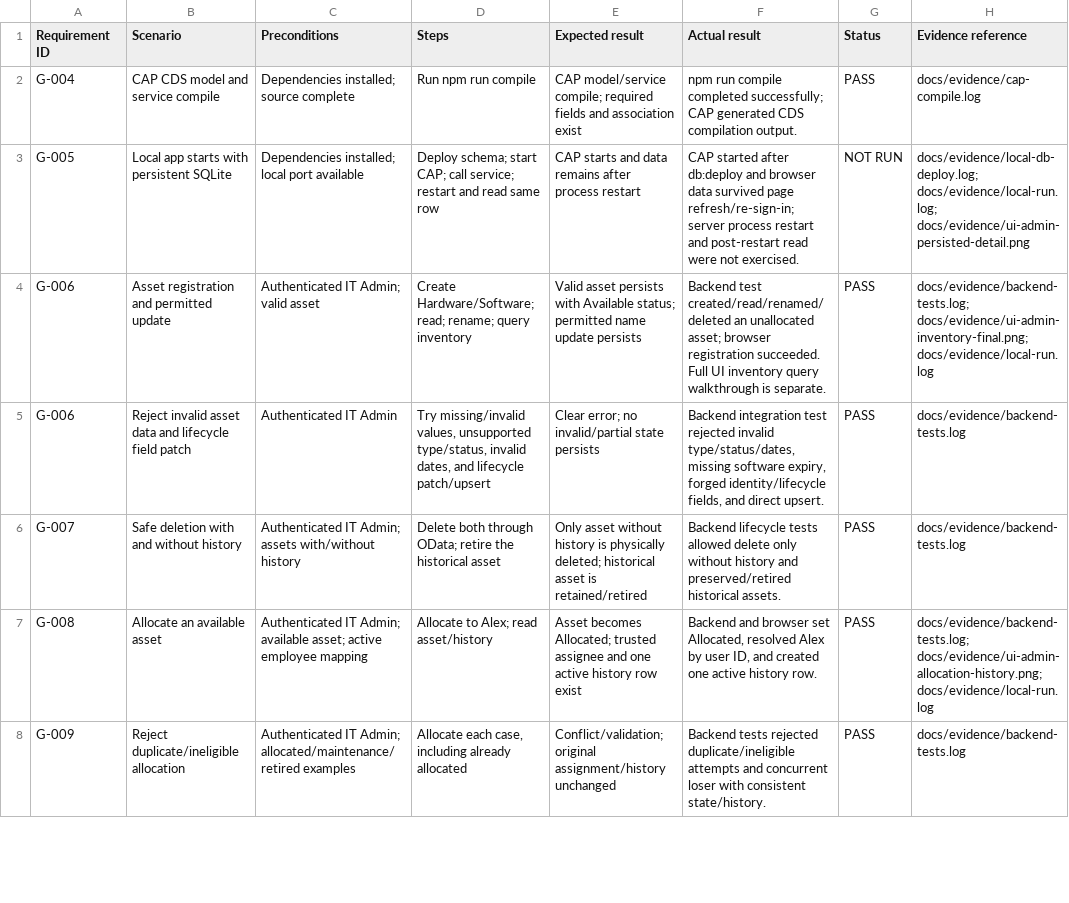
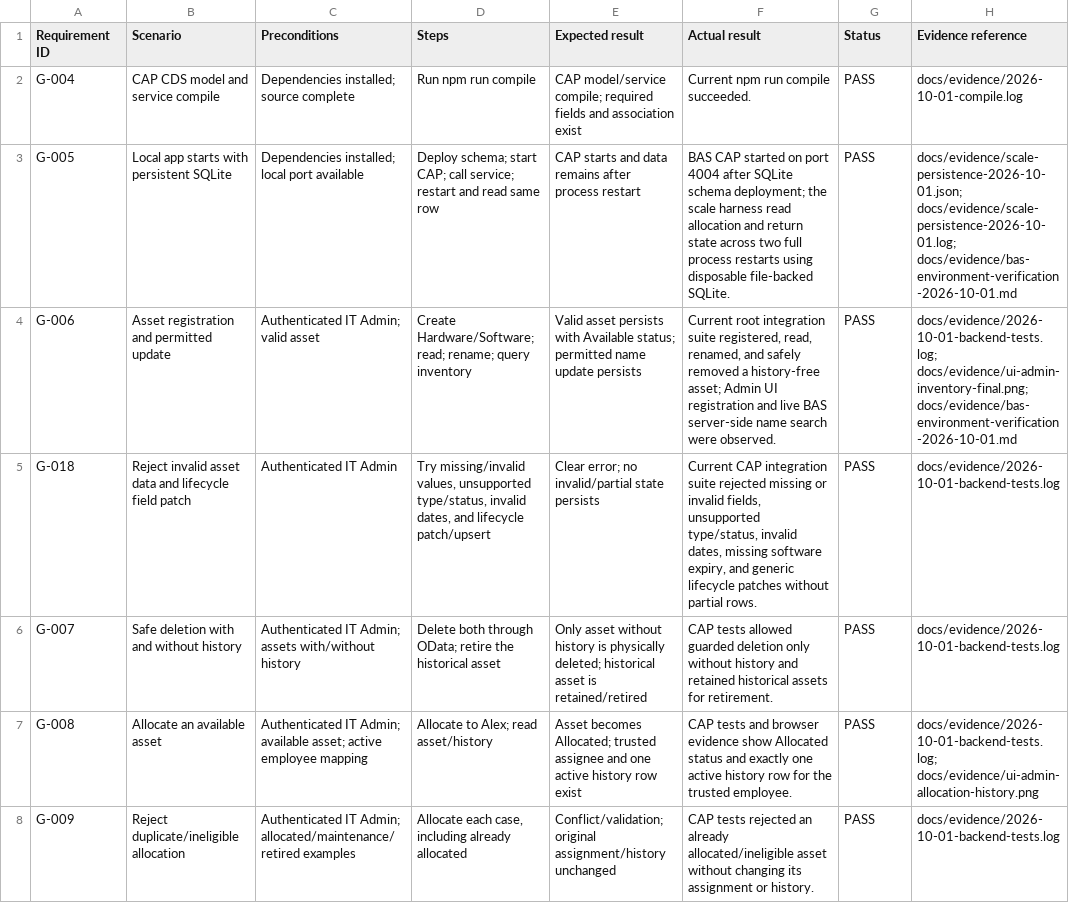
Before and after one commit to iamsrishanth/SAP-BTP, a CSV file: docs/assessment/test-case-sheet.csv, drawn as a sheet; only a part is shown; the diff covers the shown part only.

Commit message:
Complete capstone evidence and submission package

```diff
--- a/docs/assessment/test-case-sheet.csv
+++ b/docs/assessment/test-case-sheet.csv
@@ -2,7 +2,7 @@
-"G-004","CAP CDS model and service compile","Dependencies installed; source complete","Run npm run compile","CAP model/service compile; required fields and association exist","npm run compile completed successfully; CAP generated CDS compilation output.","PASS","docs/evidence/cap-compile.log"
-"G-005","Local app starts with persistent SQLite","Dependencies installed; local port available","Deploy schema; start CAP; call service; restart and read same row","CAP starts and data remains after process restart","CAP started after db:deploy and browser data survived page refresh/re-sign-in; server process restart and post-restart read were not exercised.","NOT RUN","docs/evidence/local-db-deploy.log; docs/evidence/local-run.log; docs/evidence/ui-admin-persisted-detail.png"
-"G-006","Asset registration and permitted update","Authenticated IT Admin; valid asset","Create Hardware/Software; read; rename; query inventory","Valid asset persists with Available status; permitted name update persists","Backend test created/read/renamed/deleted an unallocated asset; browser registration succeeded. Full UI inventory query walkthrough is separate.","PASS","docs/evidence/backend-tests.log; docs/evidence/ui-admin-inventory-final.png; docs/evidence/local-run.log"
-"G-006","Reject invalid asset data and lifecycle field patch","Authenticated IT Admin","Try missing/invalid values, unsupported type/status, invalid dates, and lifecycle patch/upsert","Clear error; no invalid/partial state persists","Backend integration test rejected invalid type/status/dates, missing software expiry, forged identity/lifecycle fields, and direct upsert.","PASS","docs/evidence/backend-tests.log"
-"G-007","Safe deletion with and without history","Authenticated IT Admin; assets with/without history","Delete both through OData; retire the historical asset","Only asset without history is physically deleted; historical asset is retained/retired","Backend lifecycle tests allowed delete only without history and preserved/retired historical assets.","PASS","docs/evidence/backend-tests.log"
-"G-008","Allocate an available asset","Authenticated IT Admin; available asset; active employee mapping","Allocate to Alex; read asset/history","Asset becomes Allocated; trusted assignee and one active history row exist","Backend and browser set Allocated, resolved Alex by user ID, and created one active history row.","PASS","docs/evidence/backend-tests.log; docs/evidence/ui-admin-allocation-history.png; docs/evidence/local-run.log"
-"G-009","Reject duplicate/ineligible allocation","Authenticated IT Admin; allocated/maintenance/retired examples","Allocate each case, including already allocated","Conflict/validation; original assignment/history unchanged","Backend tests rejected duplicate/ineligible attempts and concurrent loser with consistent state/history.","PASS","docs/evidence/backend-tests.log"
+G-004,CAP CDS model and service compile,Dependencies installed; source complete,Run npm run compile,CAP model/service compile; required fields and association exist,Current npm run compile succeeded.,PASS,docs/evidence/2026-10-01-compile.log
+G-005,Local app starts with persistent SQLite,Dependencies installed; local port available,Deploy schema; start CAP; call service; restart and read same row,CAP starts and data remains after process restart,BAS CAP started on port 4004 after SQLite schema deployment; the scale harness read allocation and return state across two full process restarts using disposable file-backed SQLite.,PASS,docs/evidence/scale-persistence-2026-10-01.json; docs/evidence/scale-persistence-2026-10-01.log; docs/evidence/bas-environment-verification-2026-10-01.md
+G-006,Asset registration and permitted update,Authenticated IT Admin; valid asset,Create Hardware/Software; read; rename; query inventory,Valid asset persists with Available status; permitted name update persists,"Current root integration suite registered, read, renamed, and safely removed a history-free asset; Admin UI registration and live BAS server-side name search were observed.",PASS,docs/evidence/2026-10-01-backend-tests.log; docs/evidence/ui-admin-inventory-final.png; docs/evidence/bas-environment-verification-2026-10-01.md
+G-018,Reject invalid asset data and lifecycle field patch,Authenticated IT Admin,"Try missing/invalid values, unsupported type/status, invalid dates, and lifecycle patch/upsert",Clear error; no invalid/partial state persists,"Current CAP integration suite rejected missing or invalid fields, unsupported type/status, invalid dates, missing software expiry, and generic lifecycle patches without partial rows.",PASS,docs/evidence/2026-10-01-backend-tests.log
+G-007,Safe deletion with and without history,Authenticated IT Admin; assets with/without history,Delete both through OData; retire the historical asset,Only asset without history is physically deleted; historical asset is retained/retired,CAP tests allowed guarded deletion only without history and retained historical assets for retirement.,PASS,docs/evidence/2026-10-01-backend-tests.log
+G-008,Allocate an available asset,Authenticated IT Admin; available asset; active employee mapping,Allocate to Alex; read asset/history,Asset becomes Allocated; trusted assignee and one active history row exist,CAP tests and browser evidence show Allocated status and exactly one active history row for the trusted employee.,PASS,docs/evidence/2026-10-01-backend-tests.log; docs/evidence/ui-admin-allocation-history.png
+G-009,Reject duplicate/ineligible allocation,Authenticated IT Admin; allocated/maintenance/retired examples,"Allocate each case, including already allocated",Conflict/validation; original assignment/history unchanged,CAP tests rejected an already allocated/ineligible asset without changing its assignment or history.,PASS,docs/evidence/2026-10-01-backend-tests.log
```
Also changed, not shown: 7 added rows and 70 edited cells elsewhere in this file, docs/assessment/requirement-evidence-matrix.csv, 44 other files.
